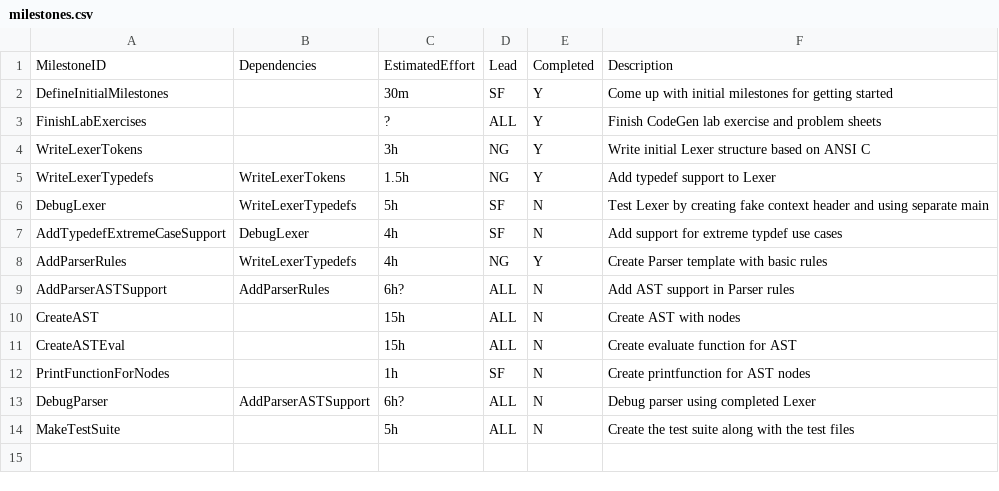
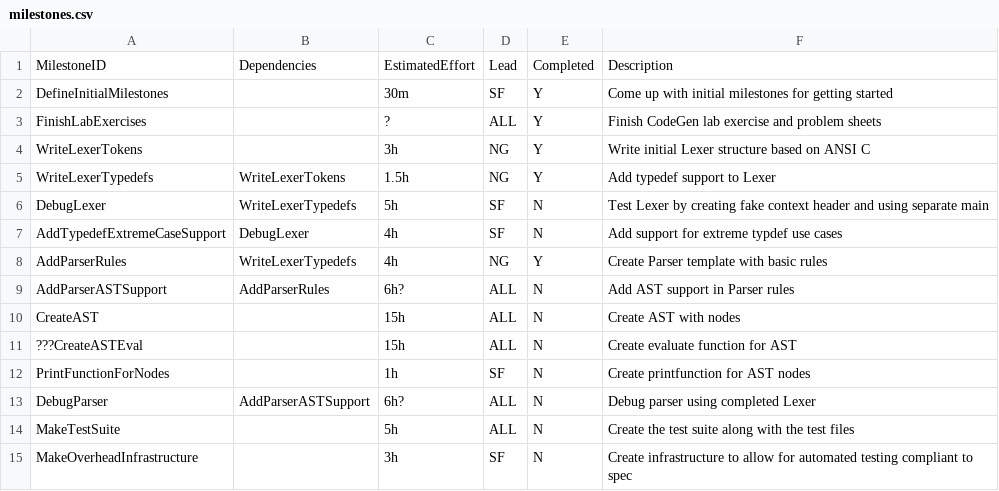
Before and after one commit to seb-fenton/C-Compiler, a CSV file: management/milestones.csv, drawn as a sheet.

Commit message:
+added infrastructure

```diff
--- a/management/milestones.csv
+++ b/management/milestones.csv
@@ -10,3 +10,3 @@ AddParserASTSupport,AddParserRules, 6h?, ALL, N, Add AST support in Parser rules
 CreateAST, , 15h, ALL, N, Create AST with nodes
-CreateASTEval, , 15h, ALL, N, Create evaluate function for AST
+???CreateASTEval, , 15h, ALL, N, Create evaluate function for AST
 PrintFunctionForNodes, , 1h, SF, N, Create printfunction for AST nodes
@@ -14 +14,2 @@ DebugParser, AddParserASTSupport, 6h?, ALL, N, Debug parser using completed Lexe
 MakeTestSuite, , 5h, ALL, N, Create the test suite along with the test files
+MakeOverheadInfrastructure, ,3h, SF, N, Create infrastructure to allow for automated testing compliant to spec
```
Also changed, not shown: management/effort-log.csv, 4 other files.
